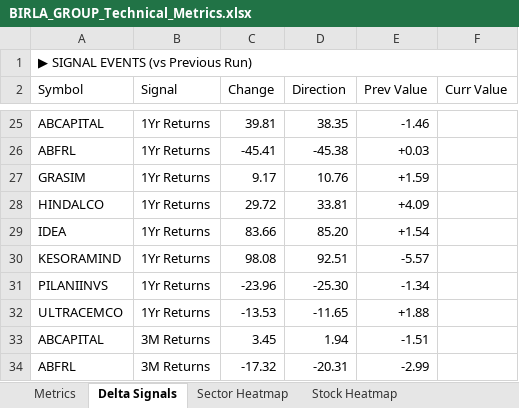
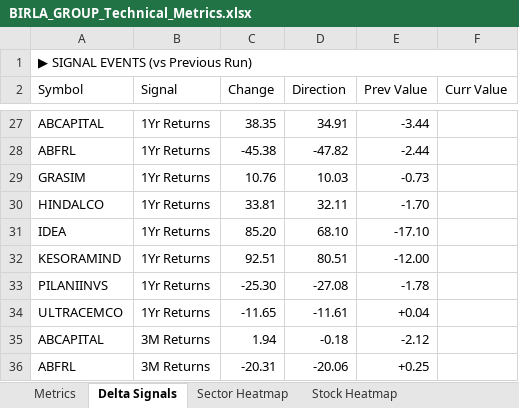
Before and after one commit to RanjitChennai/market-reports, an Excel workbook: BIRLA_GROUP_Technical_Metrics.xlsx, sheet Delta Signals, drawn as a sheet; only a part is shown, gaps mark what is left out; values as stored, in another font and other column widths than the file's, no cell formats; addresses are those after the commit; the diff covers the shown part only; the diff names each change by its address in the sheet, - before the commit and + after, or states it on an @@ line.

```diff
--- a/BIRLA_GROUP_Technical_Metrics.xlsx (sheet Delta Signals)
+++ b/BIRLA_GROUP_Technical_Metrics.xlsx (sheet Delta Signals)
-C27 (Change): 39.81
+C27 (Change): 38.35
-D27 (Direction): 38.35
+D27 (Direction): 34.91
-E27 (Prev Value): -1.46
+E27 (Prev Value): -3.44
-C28 (Change): -45.41
+C28 (Change): -45.38
-D28 (Direction): -45.38
+D28 (Direction): -47.82
-E28 (Prev Value): +0.03
+E28 (Prev Value): -2.44
-C29 (Change): 9.17
+C29 (Change): 10.76
-D29 (Direction): 10.76
+D29 (Direction): 10.03
-E29 (Prev Value): +1.59
+E29 (Prev Value): -0.73
-C30 (Change): 29.72
+C30 (Change): 33.81
-D30 (Direction): 33.81
+D30 (Direction): 32.11
-E30 (Prev Value): +4.09
+E30 (Prev Value): -1.70
-C31 (Change): 83.66
+C31 (Change): 85.20
-D31 (Direction): 85.20
+D31 (Direction): 68.10
-E31 (Prev Value): +1.54
+E31 (Prev Value): -17.10
-C32 (Change): 98.08
+C32 (Change): 92.51
-D32 (Direction): 92.51
+D32 (Direction): 80.51
-E32 (Prev Value): -5.57
+E32 (Prev Value): -12.00
-C33 (Change): -23.96
+C33 (Change): -25.30
-D33 (Direction): -25.30
+D33 (Direction): -27.08
-E33 (Prev Value): -1.34
+E33 (Prev Value): -1.78
-C34 (Change): -13.53
+C34 (Change): -11.65
-D34 (Direction): -11.65
+D34 (Direction): -11.61
-E34 (Prev Value): +1.88
+E34 (Prev Value): +0.04
-C35 (Change): 3.45
+C35 (Change): 1.94
-D35 (Direction): 1.94
+D35 (Direction): -0.18
-E35 (Prev Value): -1.51
+E35 (Prev Value): -2.12
-C36 (Change): -17.32
+C36 (Change): -20.31
-D36 (Direction): -20.31
+D36 (Direction): -20.06
-E36 (Prev Value): -2.99
+E36 (Prev Value): +0.25
```
Also changed, not shown: 2 added rows and 174 edited cells elsewhere in this sheet, sheet Metrics, sheet Stock Heatmap, sheet Sector Heatmap, cell formats.
